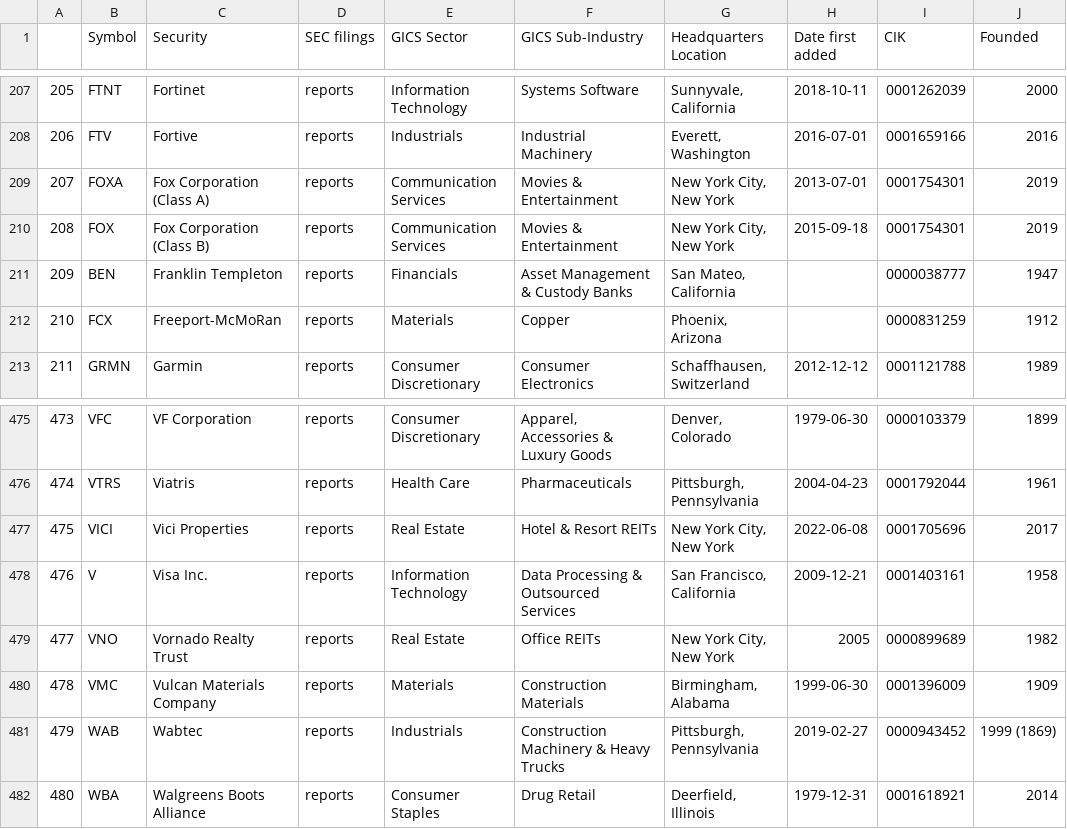
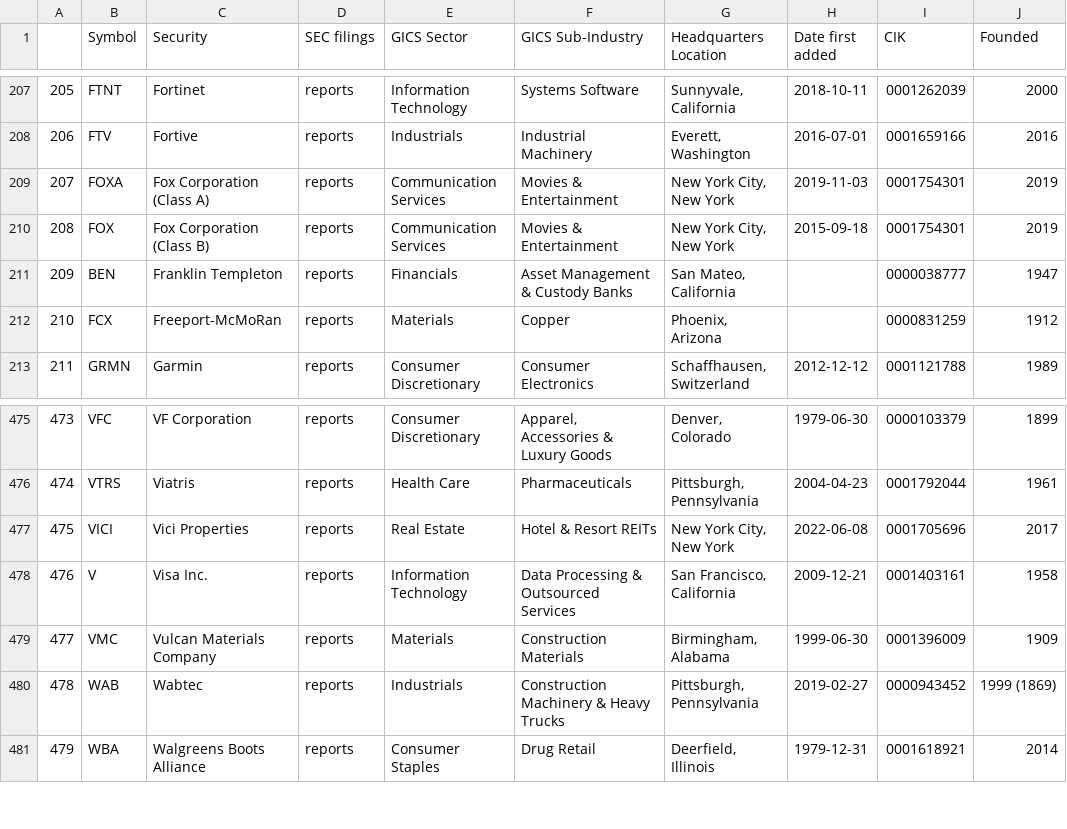
Before and after one commit to vvelicu/s-p500, a CSV file: data/SP500_Components.csv, drawn as a sheet; only a part is shown, gaps mark what is left out; removed rows and columns are numbered as before the commit, all else as after; the diff names each change by its address in the sheet, - before the commit and + after, or states it on an @@ line.

```diff
--- a/data/SP500_Components.csv
+++ b/data/SP500_Components.csv
-H209 (Date first added): 2013-07-01
+H209 (Date first added): 2019-11-03
-row 479: 477 | VNO | Vornado Realty Trust | reports | Real Estate | Office REITs | New York City, New York | 2005 | 0000899689 | 1982
@@ column A renumbered from row 479 down @@
```
